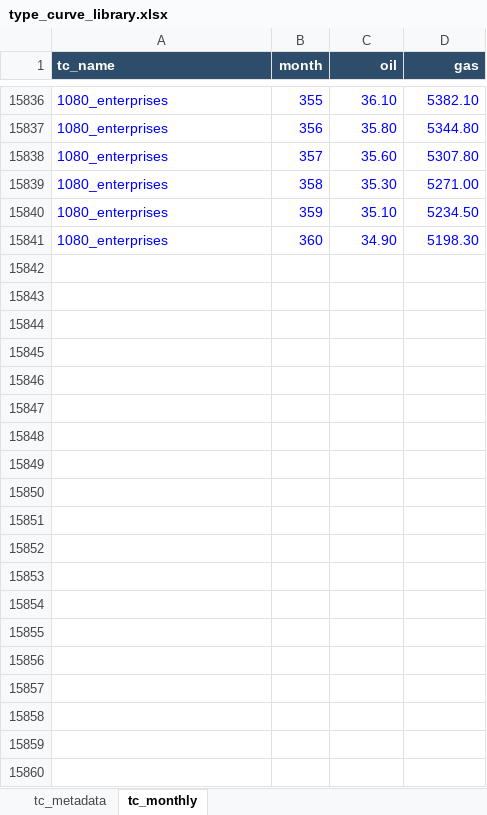
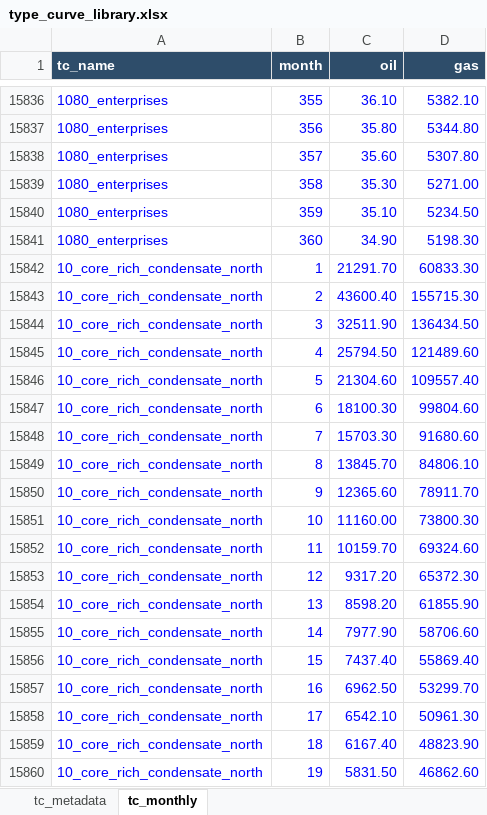
Before and after one commit to mburkegr/Utica-Model-V6, an Excel workbook: type_curve_library.xlsx, sheet tc_monthly, drawn as a sheet; only a part is shown, gaps mark what is left out; values as stored, in another font and other column widths than the file's, no borders; the diff covers the shown part only; the diff names each change by its address in the sheet, - before the commit and + after, or states it on an @@ line.

Commit message:
Add files via upload

```diff
--- a/type_curve_library.xlsx (sheet tc_monthly)
+++ b/type_curve_library.xlsx (sheet tc_monthly)
+row 15842: 10_core_rich_condensate_north | 1 | 21291.70 | 60833.30
+row 15843: 10_core_rich_condensate_north | 2 | 43600.40 | 155715.30
+row 15844: 10_core_rich_condensate_north | 3 | 32511.90 | 136434.50
+row 15845: 10_core_rich_condensate_north | 4 | 25794.50 | 121489.60
+row 15846: 10_core_rich_condensate_north | 5 | 21304.60 | 109557.40
+row 15847: 10_core_rich_condensate_north | 6 | 18100.30 | 99804.60
+row 15848: 10_core_rich_condensate_north | 7 | 15703.30 | 91680.60
+row 15849: 10_core_rich_condensate_north | 8 | 13845.70 | 84806.10
+row 15850: 10_core_rich_condensate_north | 9 | 12365.60 | 78911.70
+row 15851: 10_core_rich_condensate_north | 10 | 11160.00 | 73800.30
+row 15852: 10_core_rich_condensate_north | 11 | 10159.70 | 69324.60
+row 15853: 10_core_rich_condensate_north | 12 | 9317.20 | 65372.30
+row 15854: 10_core_rich_condensate_north | 13 | 8598.20 | 61855.90
+row 15855: 10_core_rich_condensate_north | 14 | 7977.90 | 58706.60
+row 15856: 10_core_rich_condensate_north | 15 | 7437.40 | 55869.40
+row 15857: 10_core_rich_condensate_north | 16 | 6962.50 | 53299.70
+row 15858: 10_core_rich_condensate_north | 17 | 6542.10 | 50961.30
+row 15859: 10_core_rich_condensate_north | 18 | 6167.40 | 48823.90
+row 15860: 10_core_rich_condensate_north | 19 | 5831.50 | 46862.60
```
Also changed, not shown: 341 added rows elsewhere in this sheet, sheet tc_metadata.
